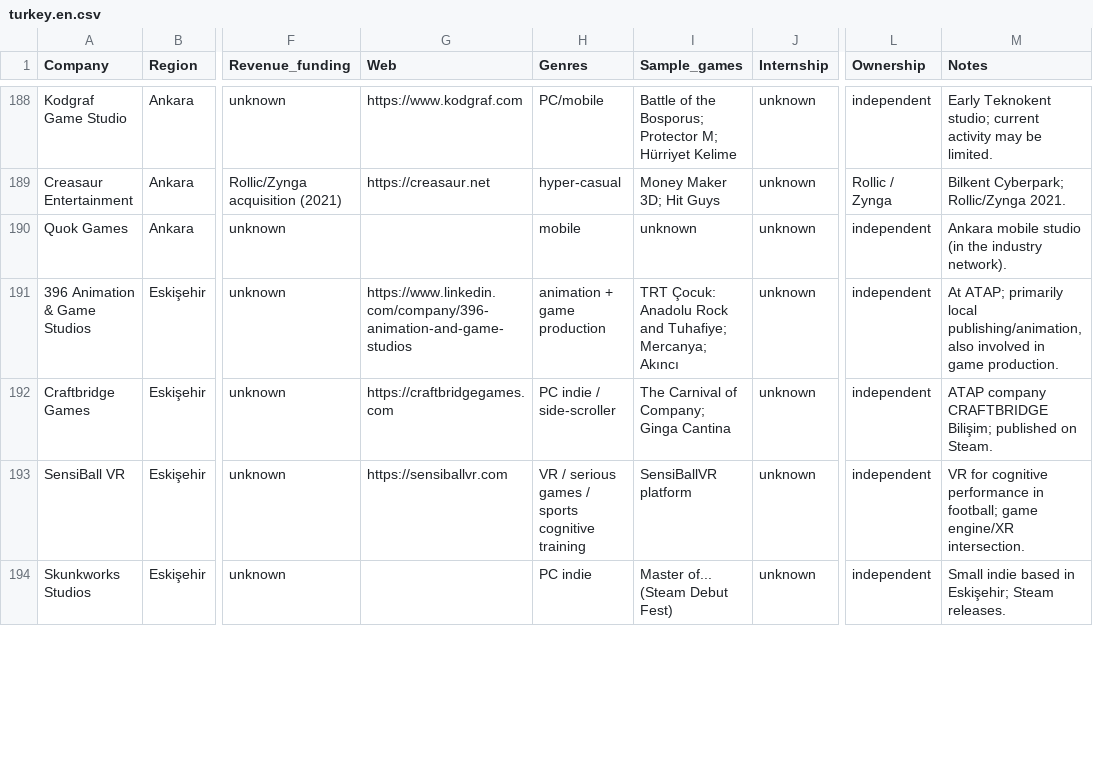
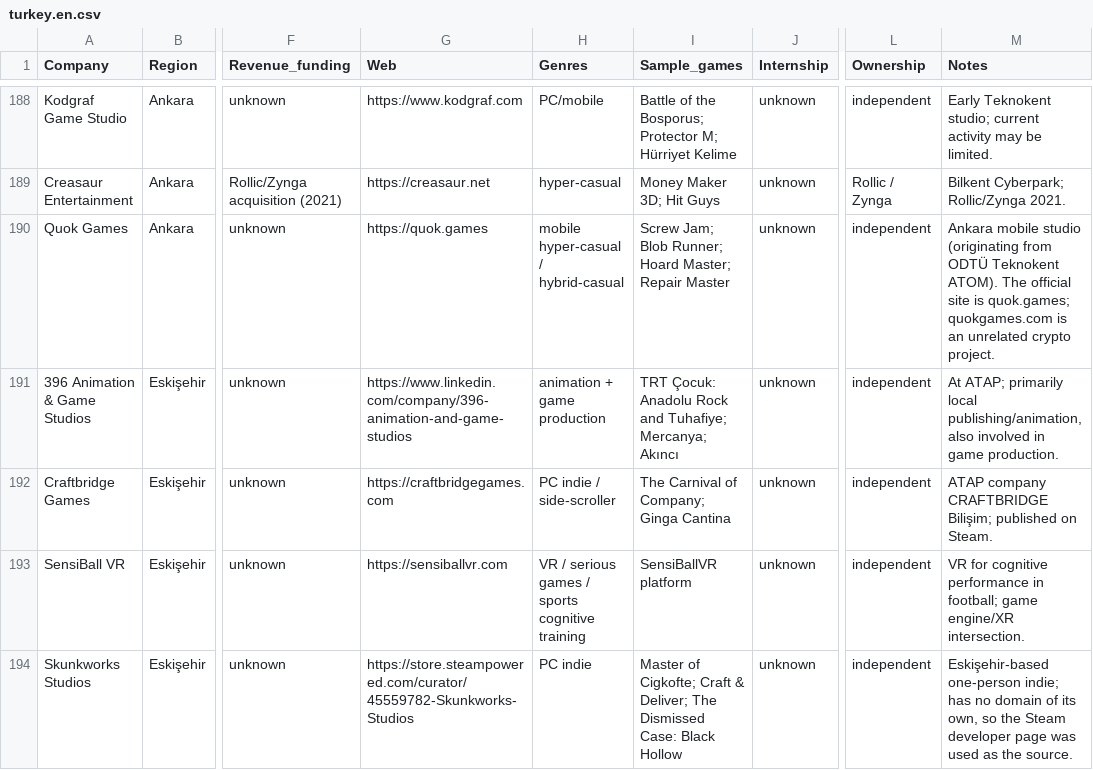
Before and after one commit to gusanmaz/game-companies-atlas, a CSV file: catalogue/turkey.en.csv, drawn as a sheet; only a part is shown, gaps mark what is left out; the diff covers the shown part only; the diff names each change by its address in the sheet, - before the commit and + after, or states it on an @@ line.

```diff
--- a/catalogue/turkey.en.csv
+++ b/catalogue/turkey.en.csv
-G190 (Web): (empty)
+G190 (Web): https://quok.games
-H190 (Genres): mobile
+H190 (Genres): mobile hyper-casual / hybrid-casual
-I190 (Sample_games): unknown
+I190 (Sample_games): Screw Jam; Blob Runner; Hoard Master; Repair Master
-M190 (Notes): …mobile studio (in the industry network).
+M190 (Notes): …mobile studio (originating from ODTÜ Teknokent ATOM). The official site is quok.games; quokgames.com is an unrelated crypto project.
-G194 (Web): (empty)
+G194 (Web): https://store.steampowered.com/curator/45559782-Skunkworks-Studios
-I194 (Sample_games): Master of... (Steam Debut Fest)
+I194 (Sample_games): Master of Cigkofte; Craft & Deliver; The Dismissed Case: Black Hollow
-M194 (Notes): Small indie based in Eskişehir; Steam releases.
+M194 (Notes): Eskişehir-based one-person indie; has no domain of its own, so the Steam developer page was used as the source.
```
Also changed, not shown: 113 edited cells elsewhere in this file, catalogue/global.tr.csv, catalogue/turkey.tr.csv, 16 other files.
